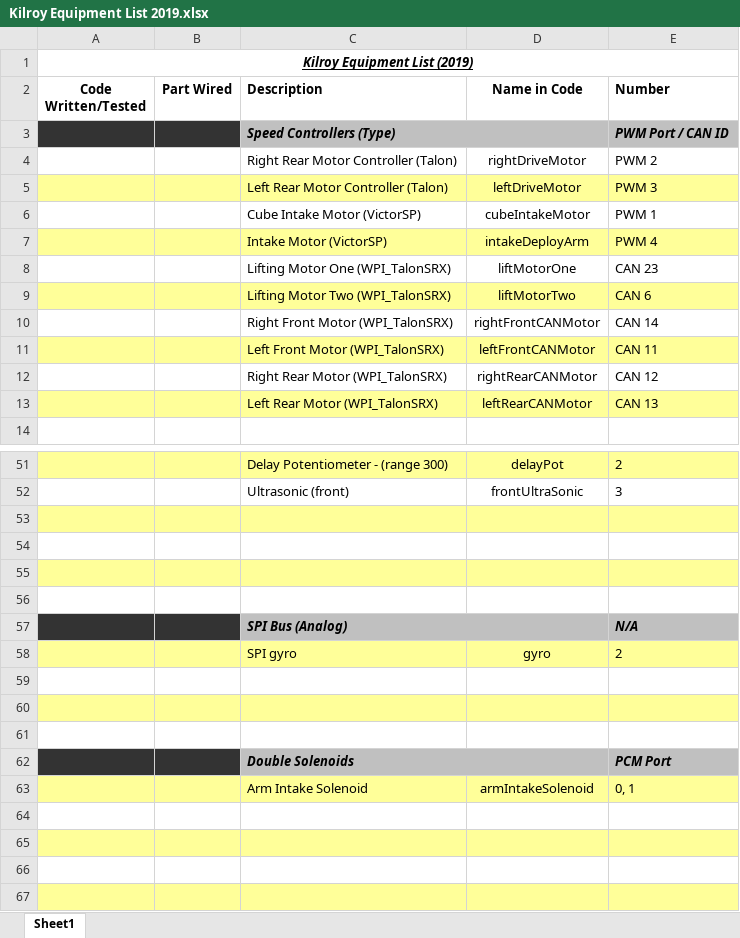
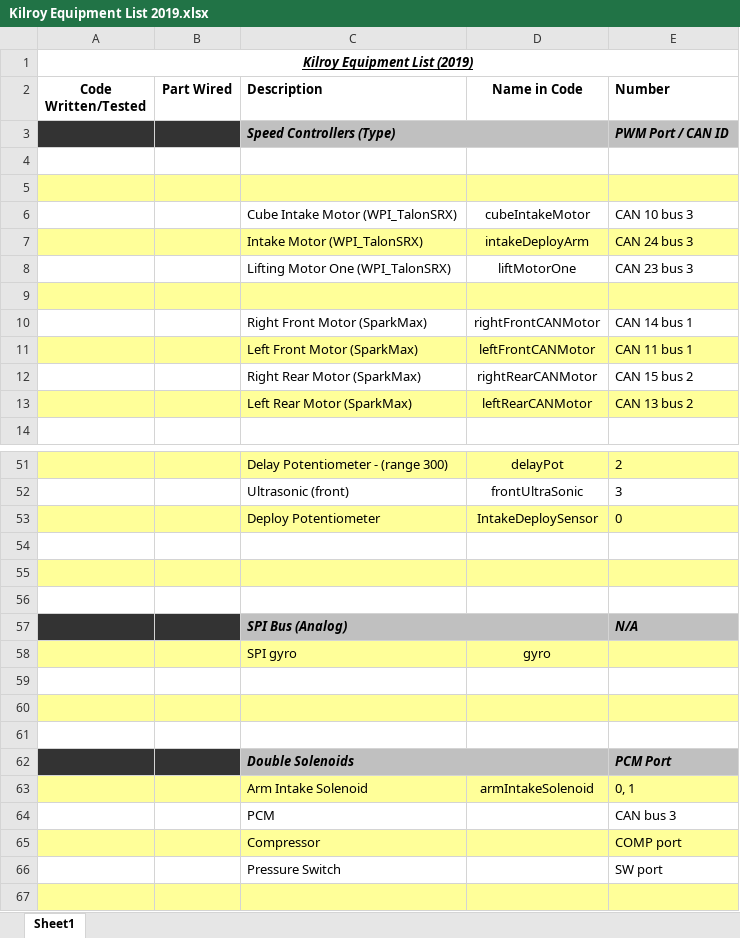
Before and after one commit to FIRST-Team-339/2019, an Excel workbook: Kilroy Equipment List 2019.xlsx, sheet Sheet1, drawn as a sheet; only a part is shown, gaps mark what is left out; values as stored, in another font and other column widths than the file's, no borders; removed rows and columns are numbered as before the commit, all else as after; the diff covers the shown part only; the diff names each change by its address in the sheet, - before the commit and + after, or states it on an @@ line.

Commit message:
updated equipment list and changed hardware ports to match

```diff
--- a/Kilroy Equipment List 2019.xlsx (sheet Sheet1)
+++ b/Kilroy Equipment List 2019.xlsx (sheet Sheet1)
-row 4:  |  | Right Rear Motor Controller (Talon) | rightDriveMotor | PWM 2
+row 4: (empty)
-row 5:  |  | Left Rear Motor Controller (Talon) | leftDriveMotor | PWM 3
+row 5: (empty)
-row 6:  |  | Cube Intake Motor (VictorSP) | cubeIntakeMotor | PWM 1
-row 7:  |  | Intake Motor (VictorSP) | intakeDeployArm | PWM 4
+row 6:  |  | Cube Intake Motor (WPI_TalonSRX) | cubeIntakeMotor | CAN 10 bus 3
+row 7:  |  | Intake Motor (WPI_TalonSRX) | intakeDeployArm | CAN 24 bus 3
-E8 (Number): CAN 23
+E8 (Number): CAN 23 bus 3
-row 9:  |  | Lifting Motor Two (WPI_TalonSRX) | liftMotorTwo | CAN 6
+row 9: (empty)
-C10 (Description): Right Front Motor (WPI_TalonSRX)
+C10 (Description): Right Front Motor (SparkMax)
-E10 (Number): CAN 14
+E10 (Number): CAN 14 bus 1
-C11 (Description): Left Front Motor (WPI_TalonSRX)
+C11 (Description): Left Front Motor (SparkMax)
-E11 (Number): CAN 11
+E11 (Number): CAN 11 bus 1
-C12 (Description): Right Rear Motor (WPI_TalonSRX)
+C12 (Description): Right Rear Motor (SparkMax)
-E12 (Number): CAN 12
+E12 (Number): CAN 15 bus 2
-C13 (Description): Left Rear Motor (WPI_TalonSRX)
+C13 (Description): Left Rear Motor (SparkMax)
-E13 (Number): CAN 13
+E13 (Number): CAN 13 bus 2
-row 53: (empty)
+row 53:  |  | Deploy Potentiometer | IntakeDeploySensor | 0
-E58 (Number): 2
+E58 (Number): (empty)
-row 64: (empty)
+row 64:  |  | PCM |  | CAN bus 3
-row 65: (empty)
+row 65:  |  | Compressor |  | COMP port
-row 66: (empty)
+row 66:  |  | Pressure Switch |  | SW port
```
Also changed, not shown: 3 added rows, 3 removed rows, 27 edited cells and cell formats elsewhere in this sheet, 1 other file.
